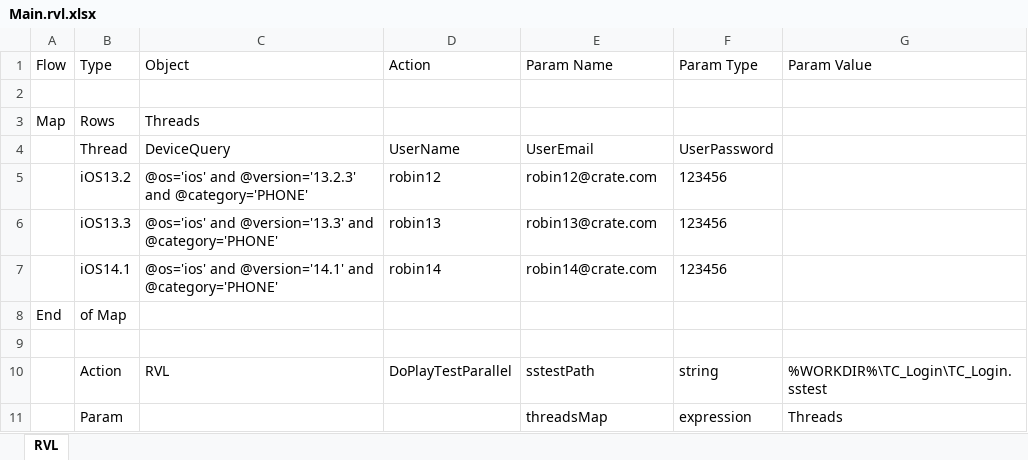
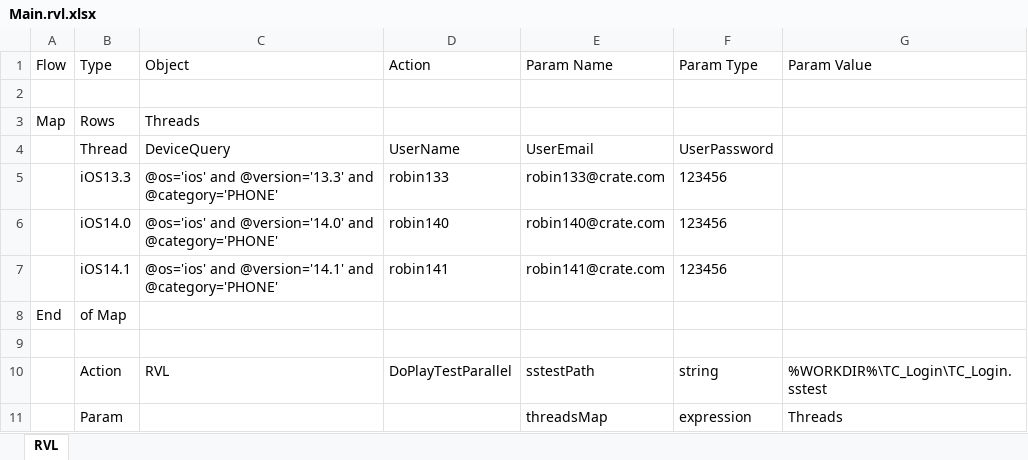
Before and after one commit to Inflectra/rapise-framework-examples, an Excel workbook: Crate/ParallelRun/Main.rvl.xlsx, sheet RVL, drawn as a sheet; values as stored, in another font and other column widths than the file's, no borders; removed rows and columns are numbered as before the commit, all else as after; the diff names each change by its address in the sheet, - before the commit and + after, or states it on an @@ line.

Commit message:
OS combination for execution

```diff
--- a/Crate/ParallelRun/Main.rvl.xlsx (sheet RVL)
+++ b/Crate/ParallelRun/Main.rvl.xlsx (sheet RVL)
-row 5:  | iOS13.2 | @os='ios' and @version='13.2.3' and @category='PHONE' | robin12 | robin12@crate.com | 123456
-D5 (Action): robin13
+D5 (Action): robin133
-E5 (Param Name): robin13@crate.com
+E5 (Param Name): robin133@crate.com
+row 6:  | iOS14.0 | @os='ios' and @version='14.0' and @category='PHONE' | robin140 | robin140@crate.com | 123456
-D7 (Action): robin14
+D7 (Action): robin141
-E7 (Param Name): robin14@crate.com
+E7 (Param Name): robin141@crate.com
```
